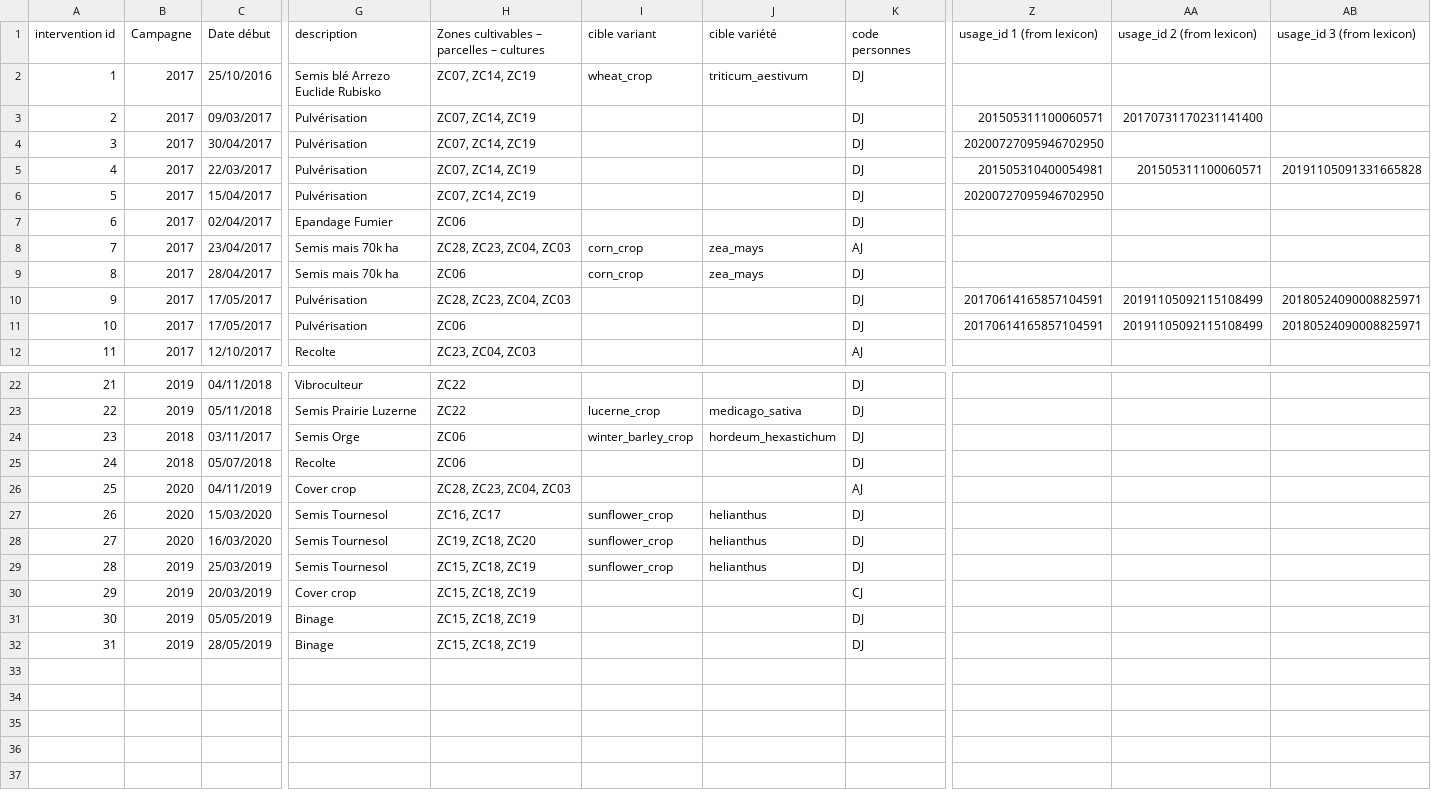
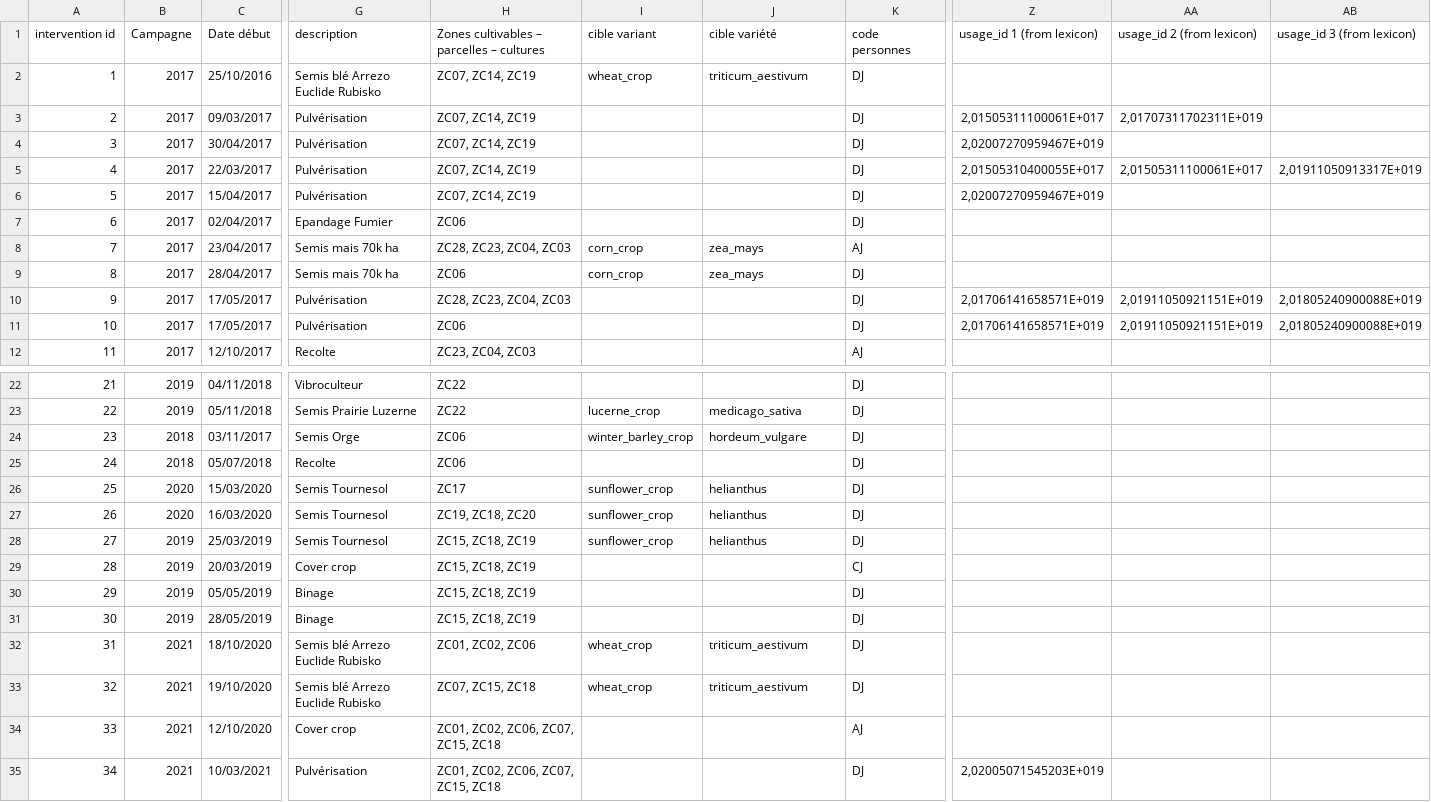
Before and after one commit to ekylibre/first_run-demo, a CSV file: alamano/interventions.csv, drawn as a sheet; only a part is shown, gaps mark what is left out; removed rows and columns are numbered as before the commit, all else as after; rows hold the shown columns only; the diff names each change by its address in the sheet, - before the commit and + after, or states it on an @@ line.

```diff
--- a/alamano/interventions.csv
+++ b/alamano/interventions.csv
-Z3 (usage_id 1 (from lexicon)): 201505311100060571
+Z3 (usage_id 1 (from lexicon)): 2,01505311100061E+017
-AA3 (usage_id 2 (from lexicon)): 20170731170231141400
+AA3 (usage_id 2 (from lexicon)): 2,01707311702311E+019
-Z4 (usage_id 1 (from lexicon)): 20200727095946702950
+Z4 (usage_id 1 (from lexicon)): 2,02007270959467E+019
-Z5 (usage_id 1 (from lexicon)): 201505310400054981
+Z5 (usage_id 1 (from lexicon)): 2,01505310400055E+017
-AA5 (usage_id 2 (from lexicon)): 201505311100060571
+AA5 (usage_id 2 (from lexicon)): 2,01505311100061E+017
-AB5 (usage_id 3 (from lexicon)): 20191105091331665828
+AB5 (usage_id 3 (from lexicon)): 2,01911050913317E+019
-Z6 (usage_id 1 (from lexicon)): 20200727095946702950
+Z6 (usage_id 1 (from lexicon)): 2,02007270959467E+019
-Z10:Z11 (usage_id 1 (from lexicon)): 20170614165857104591
+Z10:Z11 (usage_id 1 (from lexicon)): 2,01706141658571E+019
-AA10:AA11 (usage_id 2 (from lexicon)): 20191105092115108499
+AA10:AA11 (usage_id 2 (from lexicon)): 2,01911050921151E+019
-AB10:AB11 (usage_id 3 (from lexicon)): 20180524090008825971
+AB10:AB11 (usage_id 3 (from lexicon)): 2,01805240900088E+019
-J24 (cible variété): hordeum_hexastichum
+J24 (cible variété): hordeum_vulgare
-row 26: 25 | 2020 | 04/11/2019 | Cover crop | ZC28, ZC23, ZC04, ZC03 |  |  | AJ
@@ column A (intervention id) renumbered between rows 26 and 31 @@
-H26: ZC16, ZC17
+H26: ZC17
+row 32: 31 | 2021 | 18/10/2020 | Semis blé Arrezo Euclide Rubisko | ZC01, ZC02, ZC06 | wheat_crop | triticum_aestivum | DJ
+row 33: 32 | 2021 | 19/10/2020 | Semis blé Arrezo Euclide Rubisko | ZC07, ZC15, ZC18 | wheat_crop | triticum_aestivum | DJ
+row 34: 33 | 2021 | 12/10/2020 | Cover crop | ZC01, ZC02, ZC06, ZC07, ZC15, ZC18 |  |  | AJ
+row 35: 34 | 2021 | 10/03/2021 | Pulvérisation | ZC01, ZC02, ZC06, ZC07, ZC15, ZC18 |  |  | DJ | 2,02005071545203E+019
```
Also changed, not shown: alamano/matters.csv, 2 other files.
